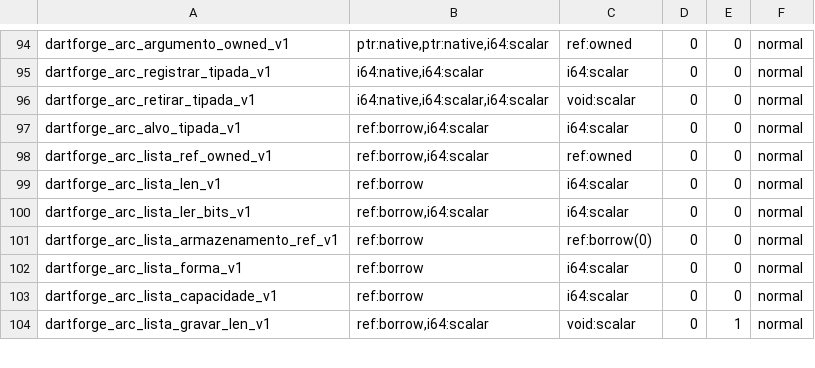
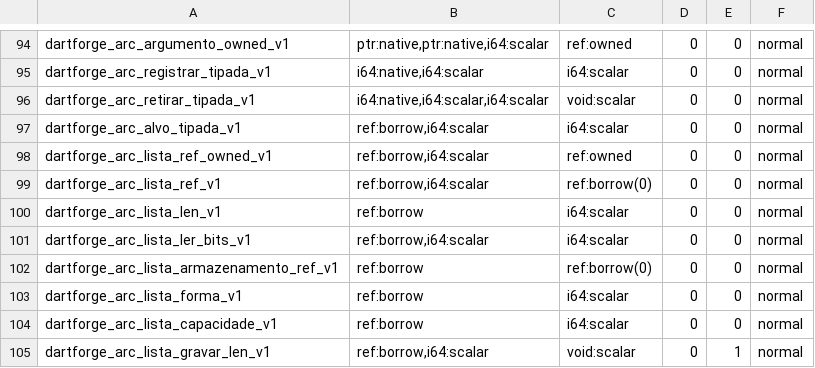
Before and after one commit to insinfo/dartforge, a TSV file: crates/runtime/ownership.tsv, drawn as a sheet; only a part is shown, gaps mark what is left out.

Commit message:
Para o vazamento do ARC legado na leitura de listas gerais
Desde 4758df70, sob ARC a leitura de um elemento Ref de lista geral
criava um token do código (dartforge_arc_lista_ref_owned_v1). Sem a
preparação ninguém o soltava: o json do bench chegava a 1,78 GB e
abortava no teto do heap. Sem preparação, a leitura agora é emprestada
(dartforge_arc_lista_ref_v1, as mesmas conferências, sem token): pico de
331 MB e json 2,6 a 3 vezes o A0 (antes 55 a 123). A preparação publicada
continua com a leitura Owned que ela consome.

```diff
--- a/crates/runtime/ownership.tsv
+++ b/crates/runtime/ownership.tsv
@@ -98,2 +98,3 @@ dartforge_arc_alvo_tipada_v1	ref:borrow,i64:scalar	i64:scalar	0	0	normal
 dartforge_arc_lista_ref_owned_v1	ref:borrow,i64:scalar	ref:owned	0	0	normal
+dartforge_arc_lista_ref_v1	ref:borrow,i64:scalar	ref:borrow(0)	0	0	normal
 dartforge_arc_lista_len_v1	ref:borrow	i64:scalar	0	0	normal
```
Also changed, not shown: crates/runtime/efeitos.tsv, 5 other files.
